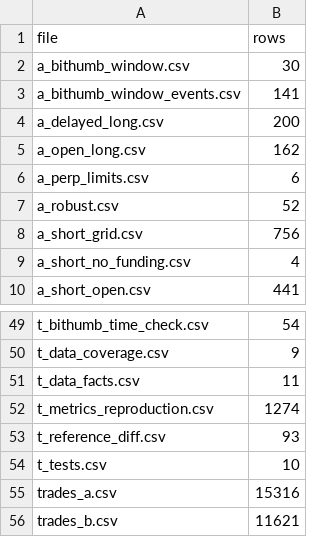
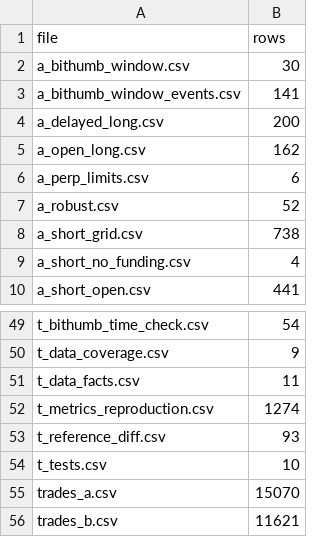
Before and after one commit to jhonnyisaacc/coins, a CSV file: analysis/z_csv_rows.csv, drawn as a sheet; only a part is shown, gaps mark what is left out.

```diff
--- a/analysis/z_csv_rows.csv
+++ b/analysis/z_csv_rows.csv
@@ -7,3 +7,3 @@ a_perp_limits.csv,6
 a_robust.csv,52
-a_short_grid.csv,756
+a_short_grid.csv,738
 a_short_no_funding.csv,4
@@ -54,3 +54,3 @@ t_reference_diff.csv,93
 t_tests.csv,10
-trades_a.csv,15316
+trades_a.csv,15070
 trades_b.csv,11621
```
Also changed, not shown: analysis/a_short_grid.csv, analysis/strategy_table.csv, 5 other files.
